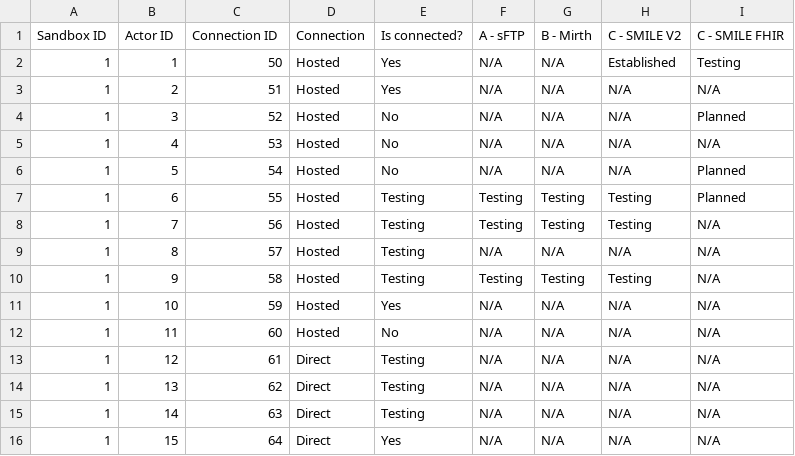
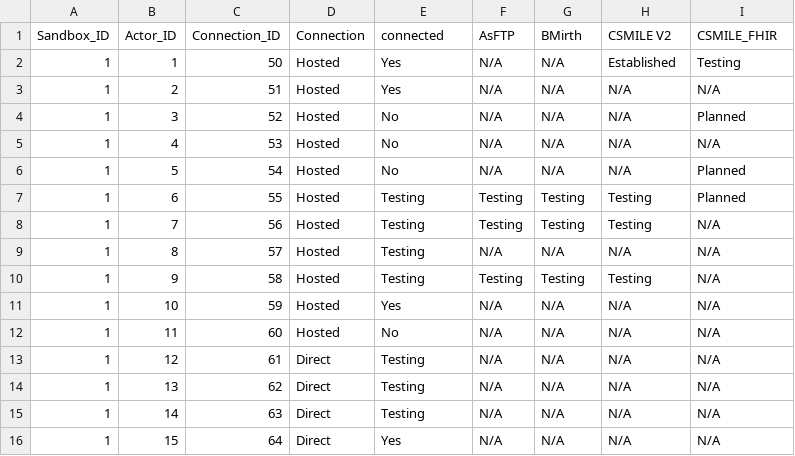
Before and after one commit to NotAnotherDoorNob/GV_sanbox, a CSV file: Connections.csv, drawn as a sheet.

Commit message:
Update Connections.csv

```diff
--- a/Connections.csv
+++ b/Connections.csv
@@ -1,2 +1,2 @@
-Sandbox ID,Actor ID,Connection ID,Connection,Is connected?,A - sFTP,B - Mirth,C - SMILE V2,C  - SMILE FHIR
+Sandbox_ID,Actor_ID,Connection_ID,Connection,connected,AsFTP,BMirth,CSMILE V2,CSMILE_FHIR
 1,1,50,Hosted ,Yes,N/A,N/A,Established,Testing
```
